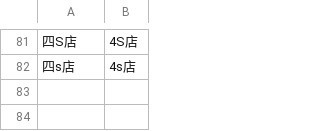
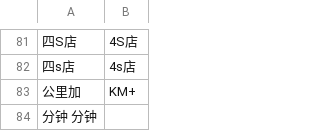
Before and after one commit to lcgong/WeTextProcessing, a TSV file: itn/chinese/data/default/whitelist.tsv, drawn as a sheet; only a part is shown, gaps mark what is left out.

```diff
--- a/itn/chinese/data/default/whitelist.tsv
+++ b/itn/chinese/data/default/whitelist.tsv
@@ -82 +82,3 @@
 四s店	4s店
+公里加	KM+
+分钟 分钟
```
Also changed, not shown: 2 other files.
